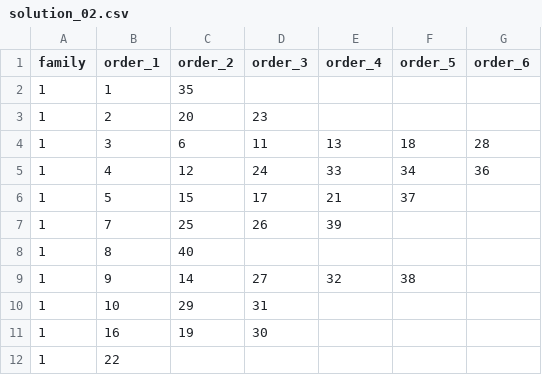
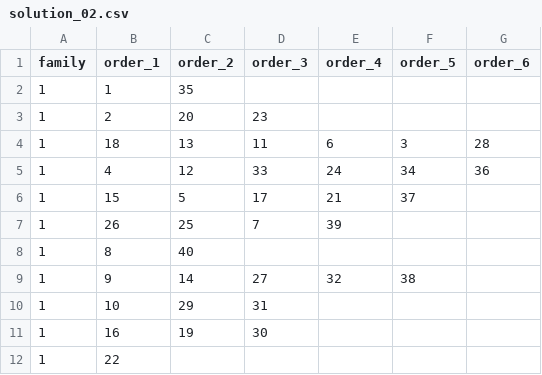
Before and after one commit to hermioneleroy/projet-REOP, a CSV file: solution_02.csv, drawn as a sheet.

```diff
--- a/solution_02.csv
+++ b/solution_02.csv
@@ -3,6 +3,6 @@ family,order_1,order_2,order_3,order_4,order_5,order_6
 1,2,20,23,,,
-1,3,6,11,13,18,28
-1,4,12,24,33,34,36
-1,5,15,17,21,37,
-1,7,25,26,39,,
+1,18,13,11,6,3,28
+1,4,12,33,24,34,36
+1,15,5,17,21,37,
+1,26,25,7,39,,
 1,8,40,,,,
```
Also changed, not shown: solution_03.csv, solution_04.csv, 8 other files.
